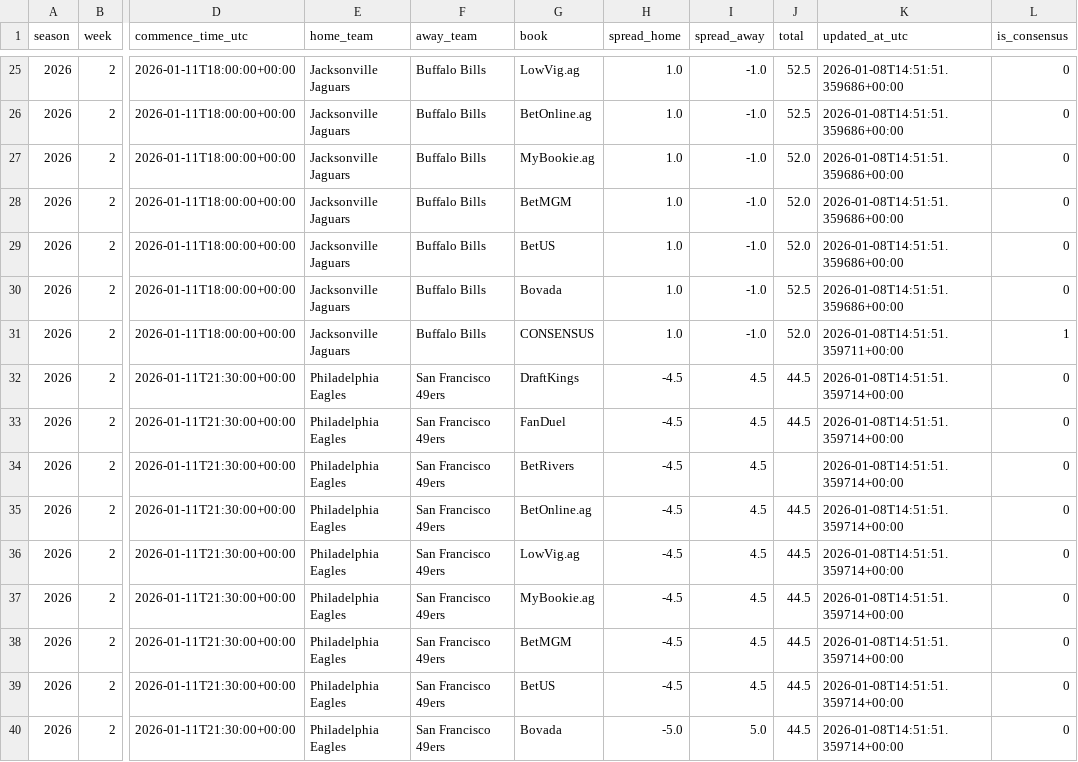
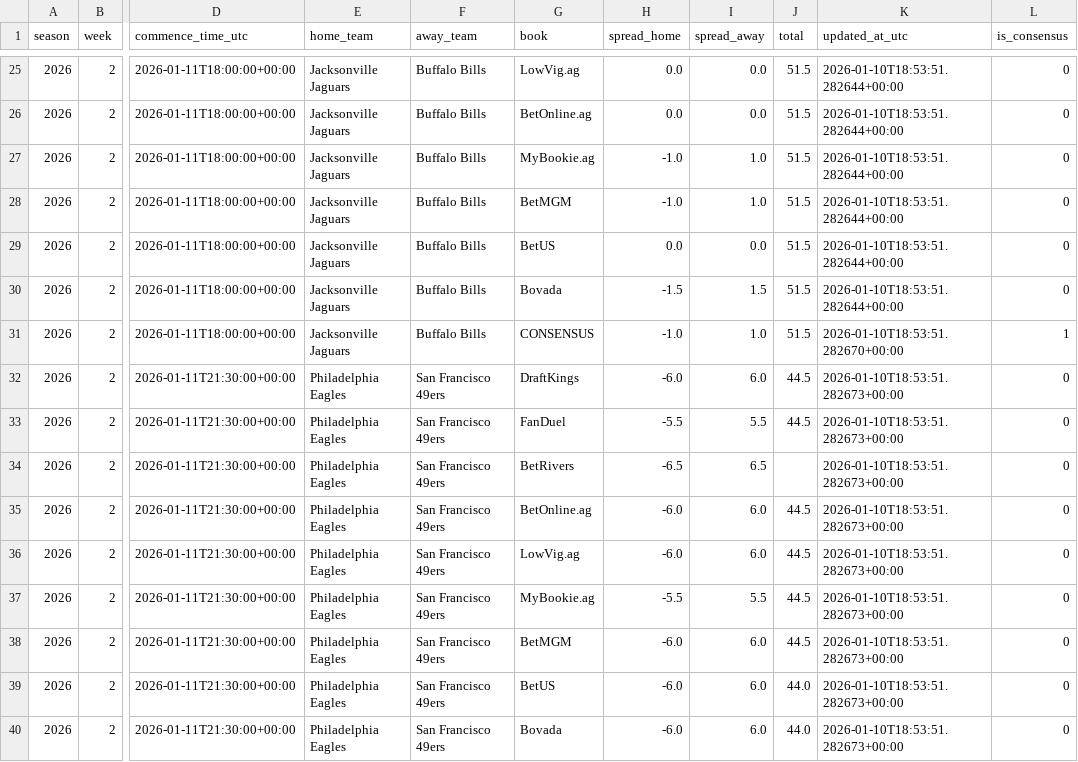
Before and after one commit to Clownworldenjoyer76/nikki_and_mat_bets, a CSV file: data/weekly/2026_wk02_odds.csv, drawn as a sheet; only a part is shown, gaps mark what is left out; the diff covers the shown part only; the diff names each change by its address in the sheet, - before the commit and + after, or states it on an @@ line.

```diff
--- a/data/weekly/2026_wk02_odds.csv
+++ b/data/weekly/2026_wk02_odds.csv
-H25:H26 (spread_home): 1.0
+H25:H26 (spread_home): 0.0
-I25:I26 (spread_away): -1.0
+I25:I26 (spread_away): 0.0
-J25:J26 (total): 52.5
+J25:J26 (total): 51.5
-K25:K30 (updated_at_utc): 2026-01-08T14:51:51.359686+00:00
+K25:K30 (updated_at_utc): 2026-01-10T18:53:51.282644+00:00
-H27:H28 (spread_home): 1.0
+H27:H28 (spread_home): -1.0
-I27:I28 (spread_away): -1.0
+I27:I28 (spread_away): 1.0
-J27:J29 (total): 52.0
+J27:J29 (total): 51.5
-H29 (spread_home): 1.0
+H29 (spread_home): 0.0
-I29 (spread_away): -1.0
+I29 (spread_away): 0.0
-H30 (spread_home): 1.0
+H30 (spread_home): -1.5
-I30 (spread_away): -1.0
+I30 (spread_away): 1.5
-J30 (total): 52.5
+J30 (total): 51.5
-H31 (spread_home): 1.0
+H31 (spread_home): -1.0
-I31 (spread_away): -1.0
+I31 (spread_away): 1.0
-J31 (total): 52.0
+J31 (total): 51.5
-K31 (updated_at_utc): 2026-01-08T14:51:51.359711+00:00
+K31 (updated_at_utc): 2026-01-10T18:53:51.282670+00:00
-H32 (spread_home): -4.5
+H32 (spread_home): -6.0
-I32 (spread_away): 4.5
+I32 (spread_away): 6.0
-K32:K40 (updated_at_utc): 2026-01-08T14:51:51.359714+00:00
+K32:K40 (updated_at_utc): 2026-01-10T18:53:51.282673+00:00
-H33 (spread_home): -4.5
+H33 (spread_home): -5.5
-I33 (spread_away): 4.5
+I33 (spread_away): 5.5
-H34 (spread_home): -4.5
+H34 (spread_home): -6.5
-I34 (spread_away): 4.5
+I34 (spread_away): 6.5
-H35:H36 (spread_home): -4.5
+H35:H36 (spread_home): -6.0
-I35:I36 (spread_away): 4.5
+I35:I36 (spread_away): 6.0
-H37 (spread_home): -4.5
+H37 (spread_home): -5.5
-I37 (spread_away): 4.5
+I37 (spread_away): 5.5
-H38:H39 (spread_home): -4.5
+H38:H39 (spread_home): -6.0
-I38:I39 (spread_away): 4.5
+I38:I39 (spread_away): 6.0
-J39:J40 (total): 44.5
+J39:J40 (total): 44.0
-H40 (spread_home): -5.0
+H40 (spread_home): -6.0
-I40 (spread_away): 5.0
+I40 (spread_away): 6.0
```
Also changed, not shown: 106 edited cells elsewhere in this file, docs/data/weekly/2026_wk02_odds.csv, 1 other file.
